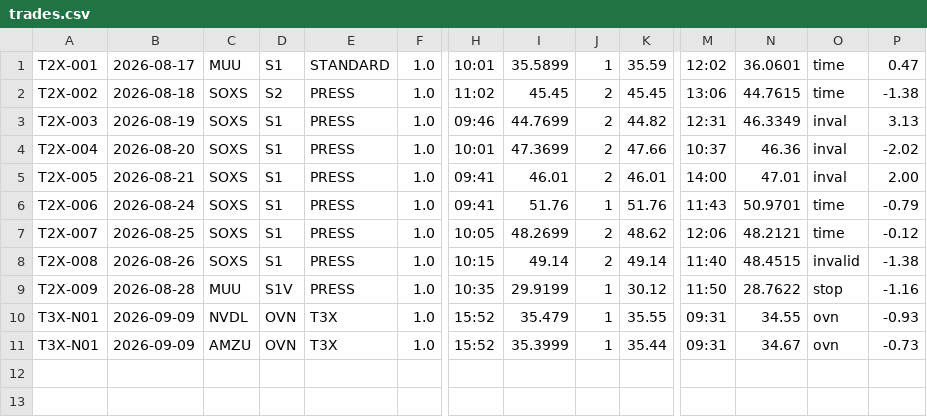
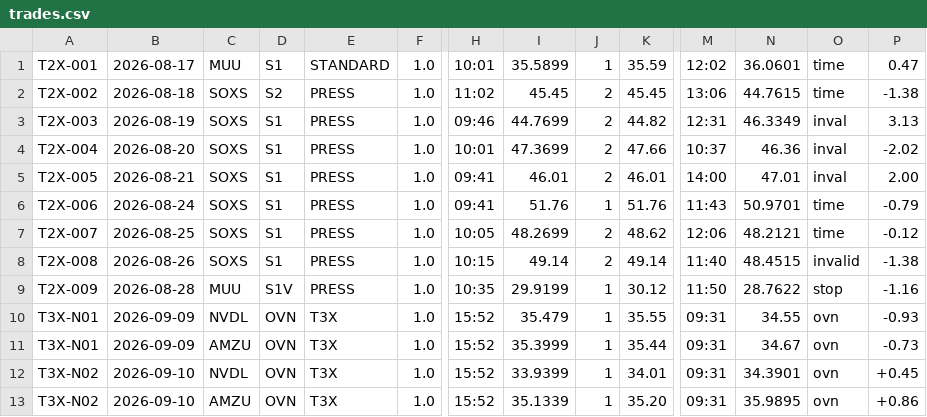
Before and after one commit to mfa8/test-trading, a CSV file: trader/trades.csv, drawn as a sheet; only a part is shown, gaps mark what is left out; rows hold the shown columns only; the diff names each change by its address in the sheet, - before the commit and + after, or states it on an @@ line.

```diff
--- a/trader/trades.csv
+++ b/trader/trades.csv
+row 12: T3X-N02 | 2026-09-10 | NVDL | OVN | T3X | 1.0 | 15:52 | 33.9399 | 1 | 34.01 | 09:31 | 34.3901 | ovn | +0.45
+row 13: T3X-N02 | 2026-09-10 | AMZU | OVN | T3X | 1.0 | 15:52 | 35.1339 | 1 | 35.20 | 09:31 | 35.9895 | ovn | +0.86
```
Also changed, not shown: 3 other files.
